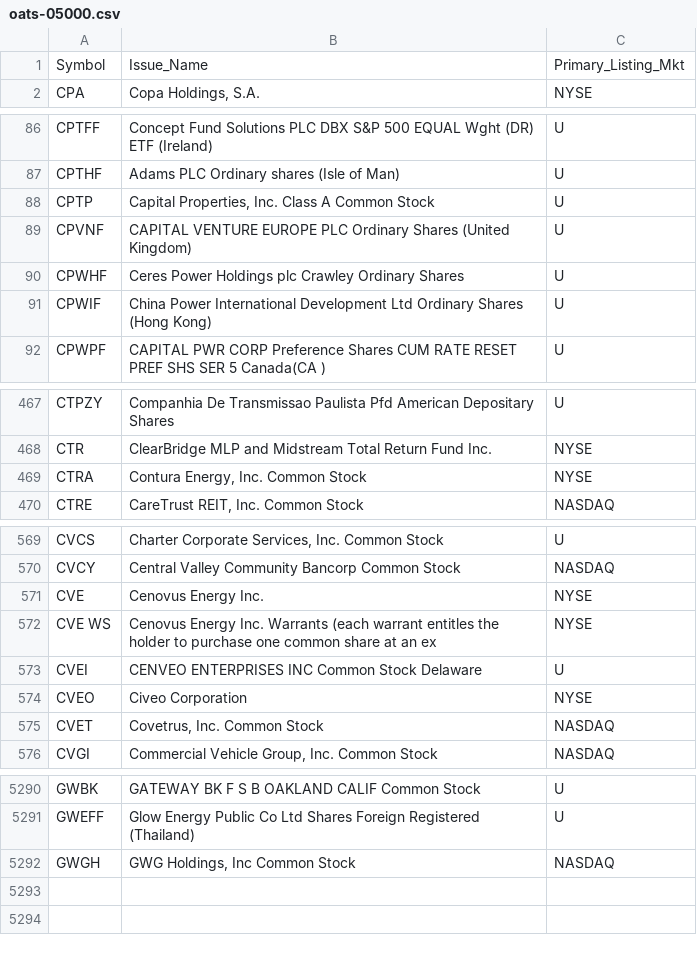
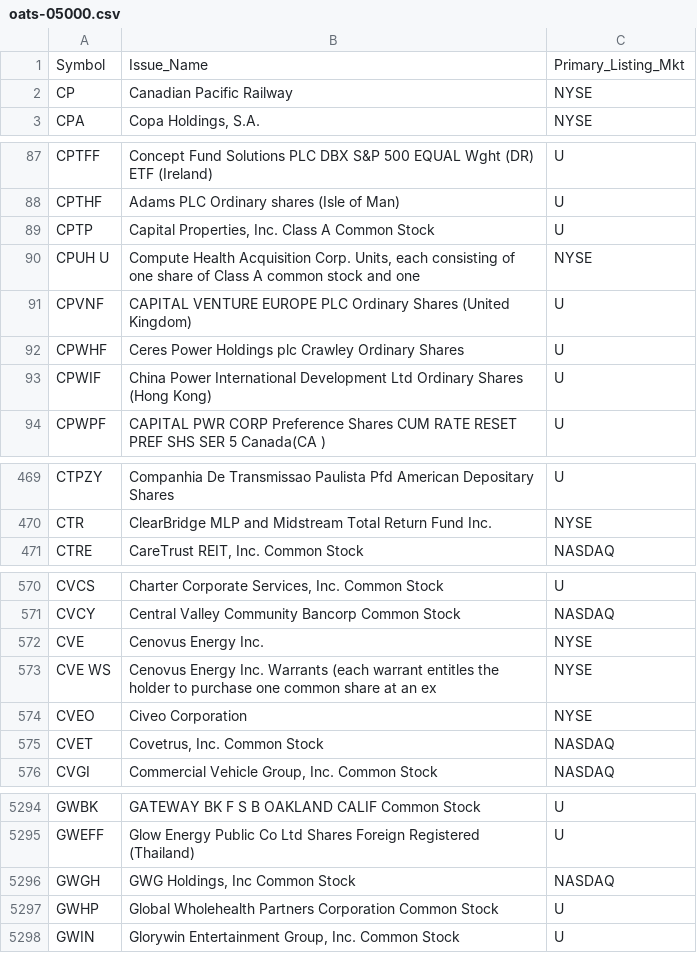
Before and after one commit to haoenhui/oats-reportable, a CSV file: oats-05000.csv, drawn as a sheet; only a part is shown, gaps mark what is left out; the diff covers the shown part only.

```diff
--- a/oats-05000.csv
+++ b/oats-05000.csv
@@ -1,2 +1,3 @@
 Symbol,Issue_Name,Primary_Listing_Mkt
+CP,Canadian Pacific Railway,NYSE
 CPA,"Copa Holdings, S.A.",NYSE
@@ -88,2 +89,3 @@ CPTHF,Adams PLC Ordinary shares (Isle of Man),U
 CPTP,"Capital Properties, Inc. Class A Common Stock",U
+CPUH U,"Compute Health Acquisition Corp. Units, each consisting of one share of Class A common stock and one",NYSE
 CPVNF,CAPITAL VENTURE EUROPE PLC  Ordinary Shares (United Kingdom),U
@@ -468,3 +470,2 @@ CTPZY,Companhia De Transmissao Paulista Pfd American Depositary Shares,U
 CTR,ClearBridge MLP and Midstream Total Return Fund Inc.,NYSE
-CTRA,"Contura Energy, Inc. Common Stock",NYSE
 CTRE,"CareTrust REIT, Inc. Common Stock",NASDAQ
@@ -572,3 +573,2 @@ CVE,Cenovus Energy Inc.,NYSE
 CVE WS,Cenovus Energy Inc. Warrants (each warrant entitles the holder to purchase one common share at an ex,NYSE
-CVEI,CENVEO ENTERPRISES INC Common Stock  Delaware,U
 CVEO,Civeo Corporation,NYSE
@@ -5292 +5296,3 @@ GWEFF,Glow Energy Public Co Ltd Shares Foreign Registered (Thailand),U
 GWGH,"GWG Holdings, Inc Common Stock",NASDAQ
+GWHP,Global Wholehealth Partners Corporation Common Stock,U
+GWIN,"Glorywin Entertainment Group, Inc. Common Stock",U
```
Also changed, not shown: 7 added rows, 3 removed rows and 2 edited cells elsewhere in this file, oats-00000.csv, oats-10000.csv, 2 other files.
